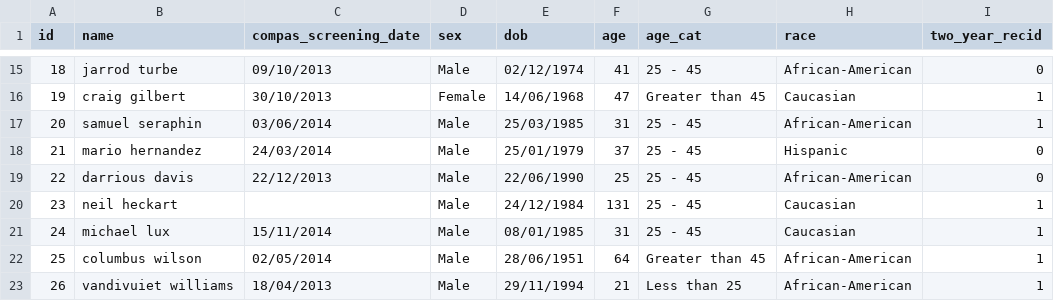
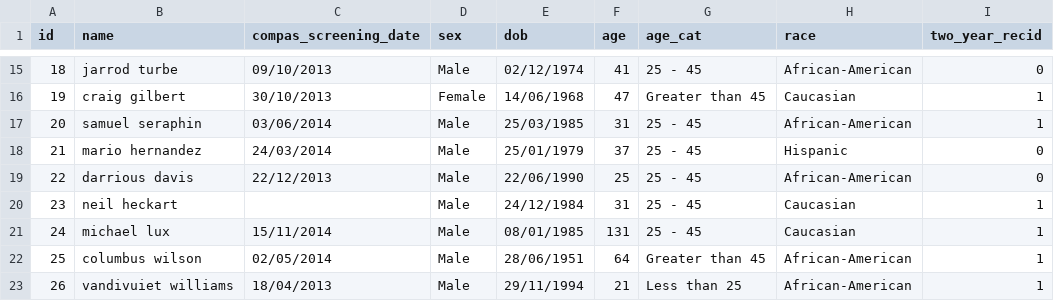
Before and after one commit to ptxdiem/datasets, a CSV file: small_compas.csv, drawn as a sheet; only a part is shown, gaps mark what is left out.

Commit message:
Update small_compas.csv

```diff
--- a/small_compas.csv
+++ b/small_compas.csv
@@ -19,4 +19,4 @@
 22,darrious davis,22/12/2013,Male,22/06/1990,25,25 - 45,African-American,0
-23,neil heckart,,Male,24/12/1984,131,25 - 45,Caucasian,1
-24,michael lux,15/11/2014,Male,08/01/1985,31,25 - 45,Caucasian,1
+23,neil heckart,,Male,24/12/1984,31,25 - 45,Caucasian,1
+24,michael lux,15/11/2014,Male,08/01/1985,131,25 - 45,Caucasian,1
 25,columbus wilson,02/05/2014,Male,28/06/1951,64,Greater than 45,African-American,1
```
